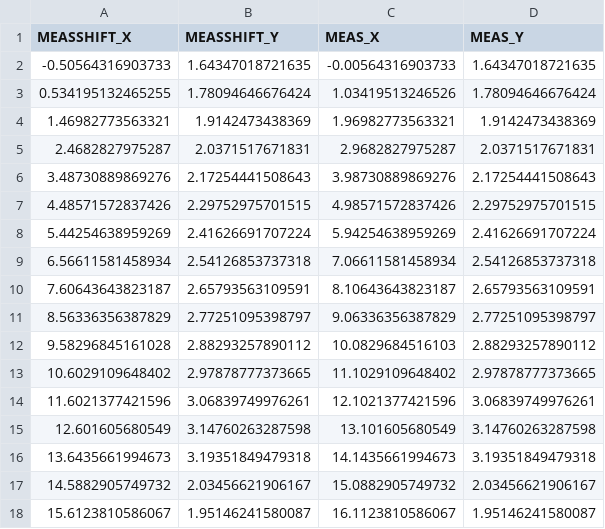
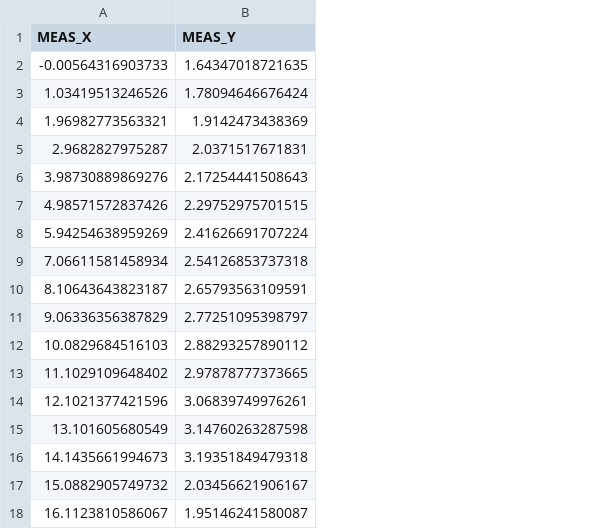
Before and after one commit to mranneberg/viiflow-examples, a CSV file: NLR7301 2-Element Airfoil/NLRLIFTSLOPE.csv, drawn as a sheet; the diff names each change by its address in the sheet, - before the commit and + after, or states it on an @@ line.

Commit message:
ALL: Modified all notebooks to use the setup nomenclature in viiflow v1.6+
NLR7301: Found a more reliable source of the airfoil coordinates and modified the analysis (and removed all note son shifting the slope)
ADDED: Visualization notebook, Julia Example

```diff
--- a/NLR7301 2-Element Airfoil/NLRLIFTSLOPE.csv
+++ b/NLR7301 2-Element Airfoil/NLRLIFTSLOPE.csv
-column A (MEASSHIFT_X), rows 2-18: -0.50564316903733 | 0.534195132465255 | 1.46982773563321 | 2.4682827975287 | 3.48730889869276 | 4.48571572837426 | 5.44254638959269 | 6.56611581458934 | 7.60643643823187 | 8.56336356387829 | 9.58296845161028 | 10.6029109648402 | 11.6021377421596 | 12.601605680549 | 13.6435661994673 | 14.5882905749732 | 15.6123810586067
-column B (MEASSHIFT_Y), rows 2-18: 1.64347018721635 | 1.78094646676424 | 1.9142473438369 | 2.0371517671831 | 2.17254441508643 | 2.29752975701515 | 2.41626691707224 | 2.54126853737318 | 2.65793563109591 | 2.77251095398797 | 2.88293257890112 | 2.97878777373665 | 3.06839749976261 | 3.14760263287598 | 3.19351849479318 | 2.03456621906167 | 1.95146241580087
```
Also changed, not shown: 16 other files.
